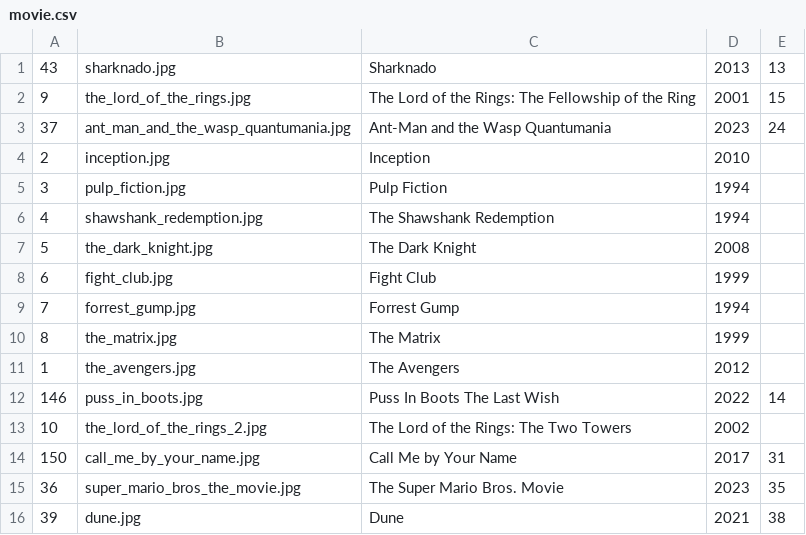
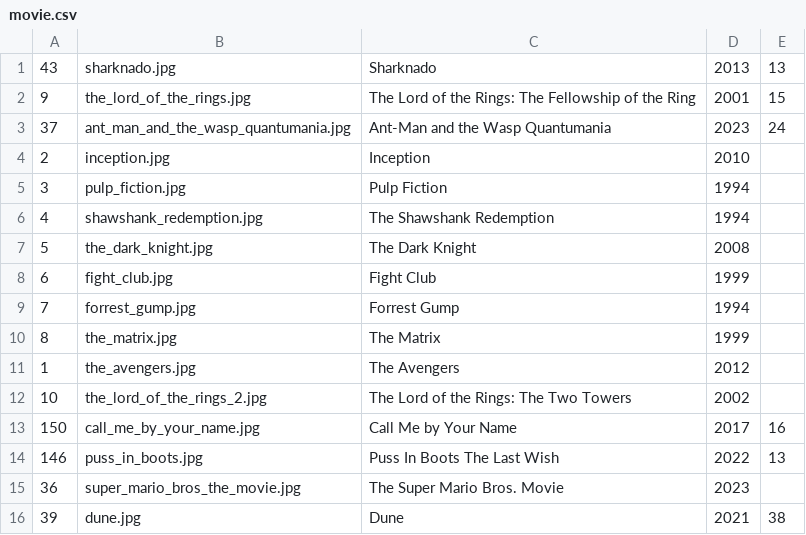
Before and after one commit to Prox747/siw-movie, a CSV file: src/main/resources/importSqlFile/movie.csv, drawn as a sheet.

```diff
--- a/src/main/resources/importSqlFile/movie.csv
+++ b/src/main/resources/importSqlFile/movie.csv
@@ -11,6 +11,6 @@
 1,the_avengers.jpg,The Avengers,2012,
-146,puss_in_boots.jpg,Puss In Boots The Last Wish,2022,14
 10,the_lord_of_the_rings_2.jpg,The Lord of the Rings: The Two Towers,2002,
-150,call_me_by_your_name.jpg,Call Me by Your Name,2017,31
-36,super_mario_bros_the_movie.jpg,The Super Mario Bros. Movie,2023,35
+150,call_me_by_your_name.jpg,Call Me by Your Name,2017,16
+146,puss_in_boots.jpg,Puss In Boots The Last Wish,2022,13
+36,super_mario_bros_the_movie.jpg,The Super Mario Bros. Movie,2023,
 39,dune.jpg,Dune,2021,38
```
Also changed, not shown: src/main/resources/importSqlFile/artist.csv, src/main/resources/importSqlFile/review.csv, 28 other files.
